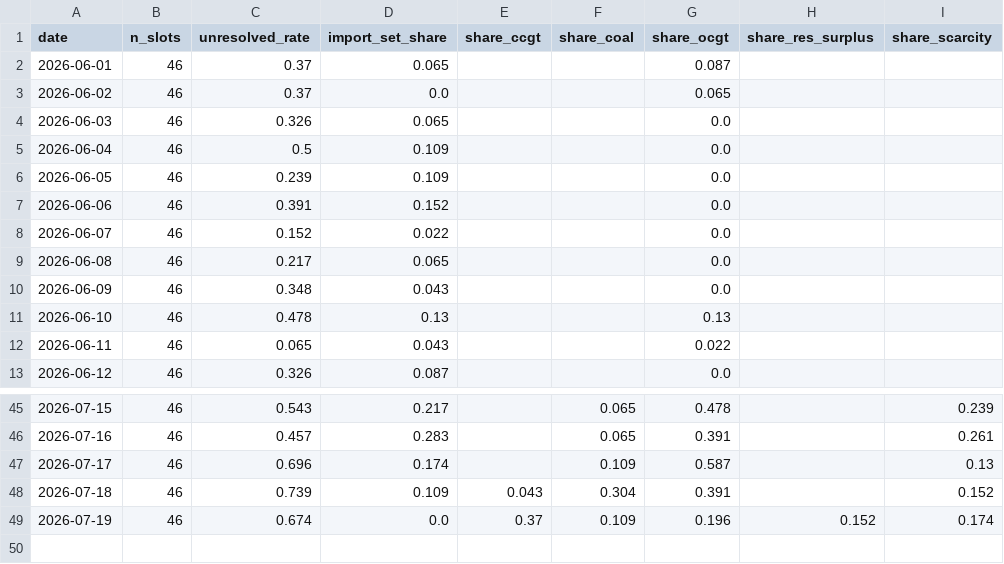
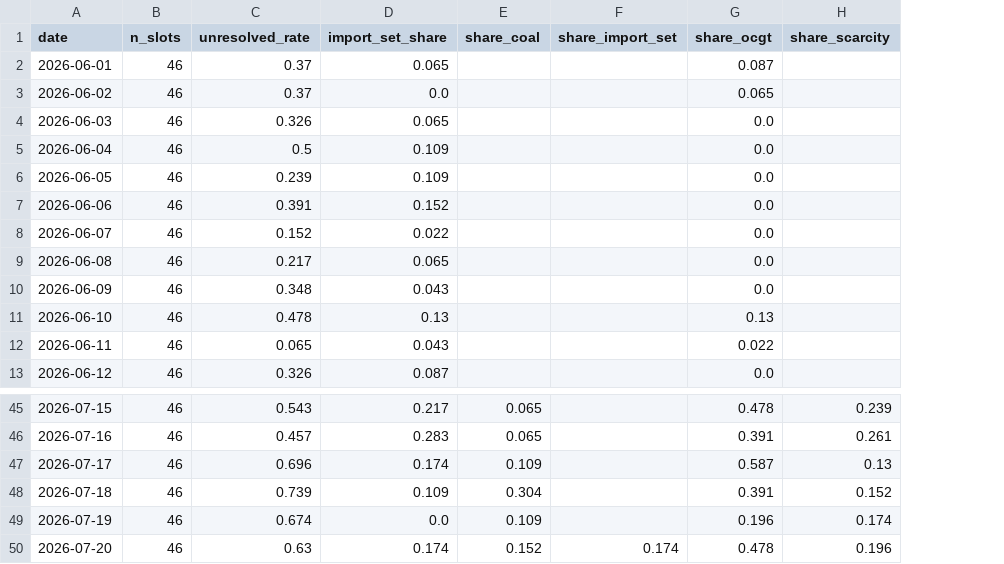
Before and after one commit to satoa0316/eu-power-data, a CSV file: data/mart/daily_shares_GB.csv, drawn as a sheet; only a part is shown, gaps mark what is left out; removed rows and columns are numbered as before the commit, all else as after; the diff names each change by its address in the sheet, - before the commit and + after, or states it on an @@ line.

```diff
--- a/data/mart/daily_shares_GB.csv
+++ b/data/mart/daily_shares_GB.csv
-column E (share_ccgt), rows 48-49: 0.043 | 0.37
+column F (share_import_set), empty
-column H (share_res_surplus), row 49: 0.152
+row 50: 2026-07-20 | 46 | 0.63 | 0.174 | 0.152 | 0.174 | 0.478 | 0.196
```
Also changed, not shown: data/mart/daily_shares_DE_LU.csv, data/mart/labels_GB.csv, 4 other files.
